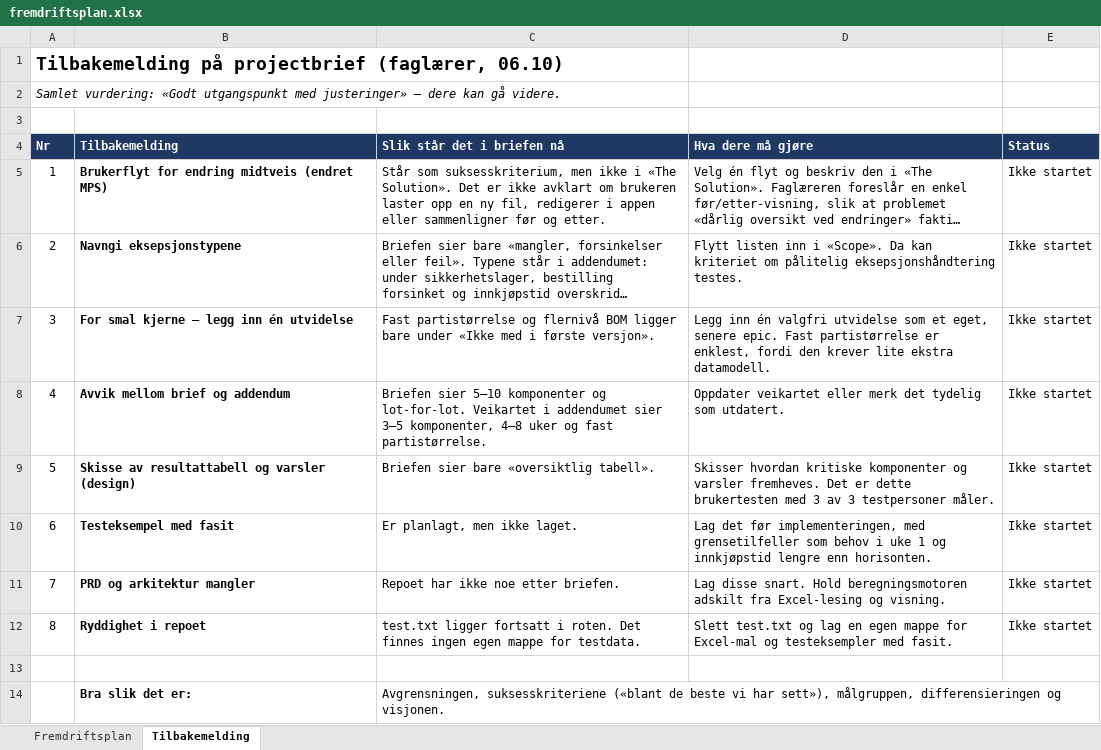
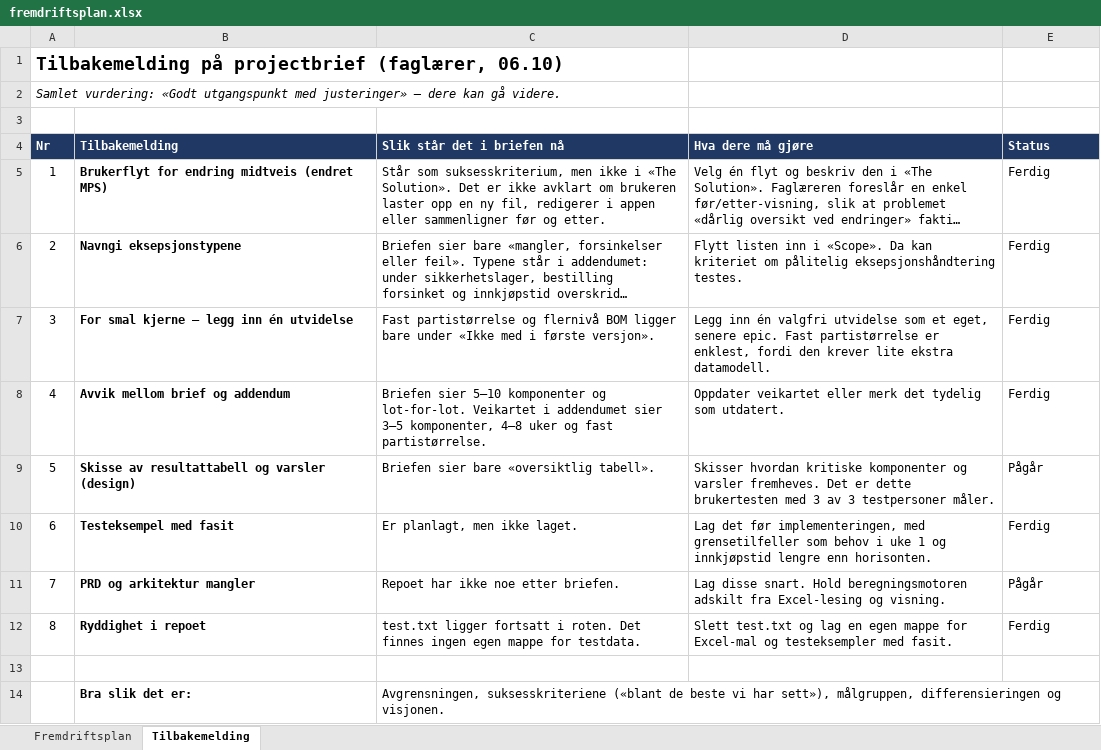
Before and after one commit to IBE160-2026/G23-eriksen-knudsen-kolstad-samdal, an Excel workbook: .docs/prosjektstyring/fremdriftsplan.xlsx, sheet Tilbakemelding, drawn as a sheet; long unchanged cells end in …; values as stored, in another font and other column widths than the file's, no borders; conditional formats not drawn; the diff names each change by its address in the sheet, - before the commit and + after, or states it on an @@ line.

```diff
--- a/.docs/prosjektstyring/fremdriftsplan.xlsx (sheet Tilbakemelding)
+++ b/.docs/prosjektstyring/fremdriftsplan.xlsx (sheet Tilbakemelding)
-E5:E8 (Status): Ikke startet
+E5:E8 (Status): Ferdig
-E9 (Status): Ikke startet
+E9 (Status): Pågår
-E10 (Status): Ikke startet
+E10 (Status): Ferdig
-E11 (Status): Ikke startet
+E11 (Status): Pågår
-E12 (Status): Ikke startet
+E12 (Status): Ferdig
```
Also changed, not shown: sheet Fremdriftsplan, formulas that keep their value.
